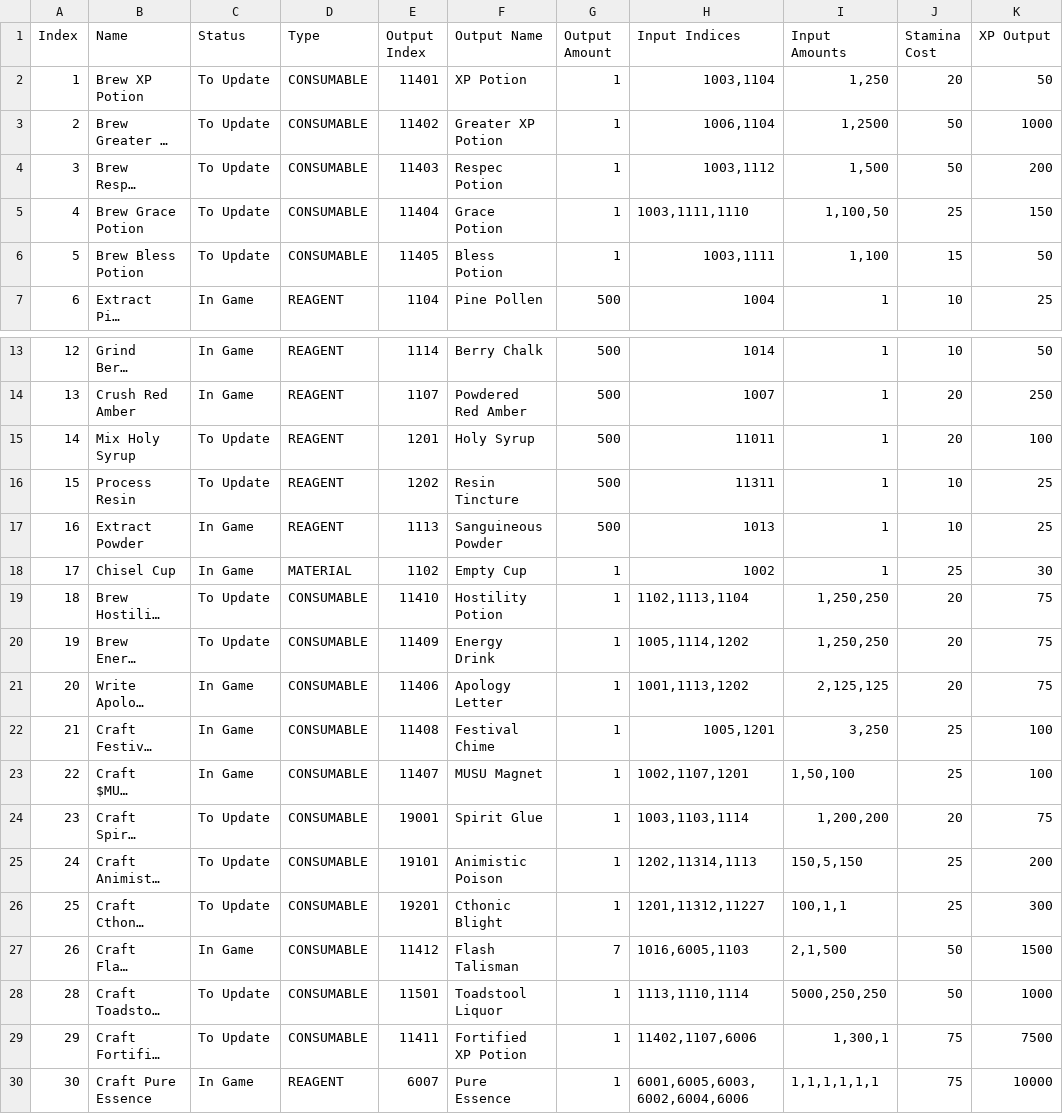
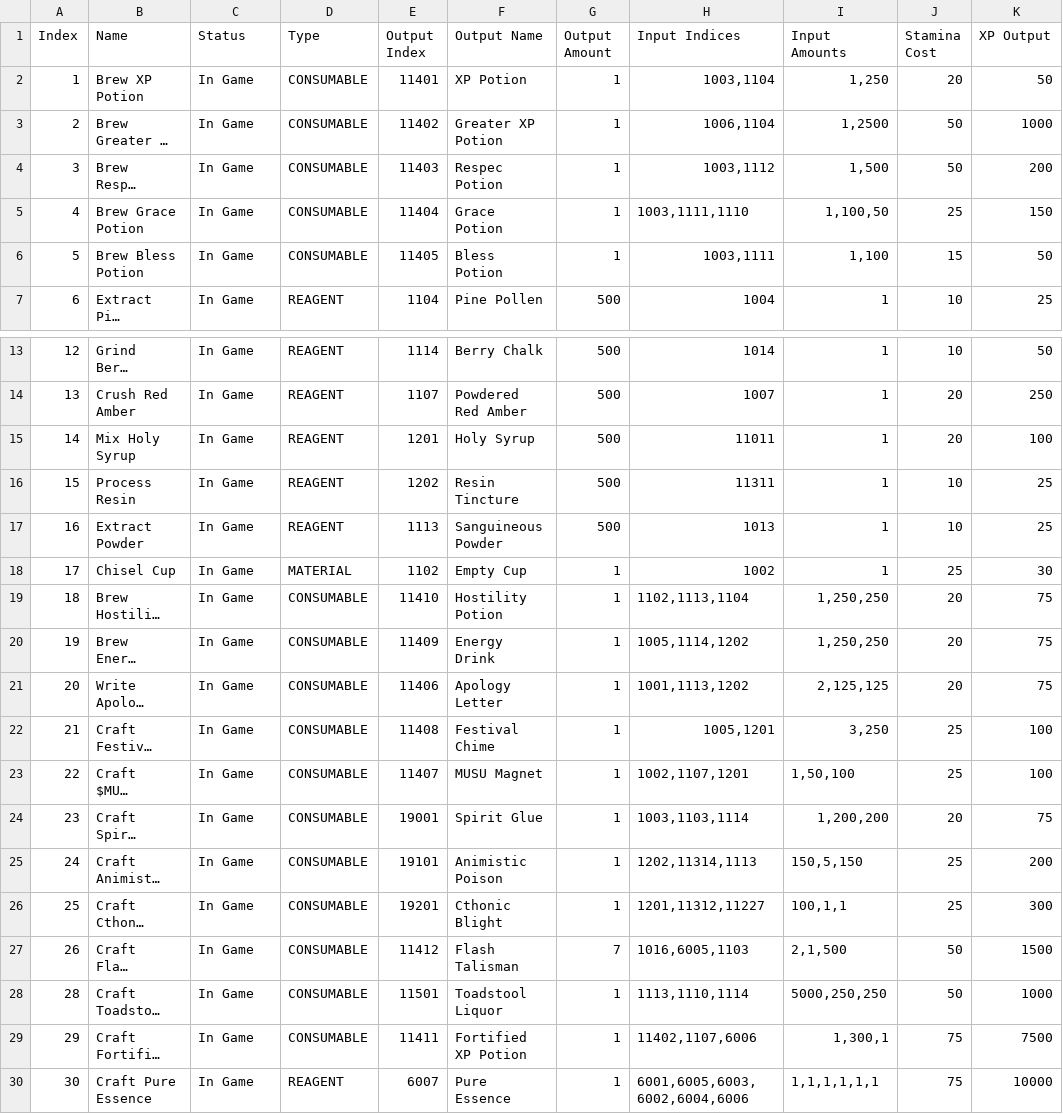
Before and after one commit to tokedo/kamigotchi-gdd, a CSV file: catalogs/crafting/recipes.csv, drawn as a sheet; only a part is shown, gaps mark what is left out; long unchanged cells end in …; the diff covers the shown part only; the diff names each change by its address in the sheet, - before the commit and + after, or states it on an @@ line.

```diff
--- a/catalogs/crafting/recipes.csv
+++ b/catalogs/crafting/recipes.csv
-C2:C6 (Status): To Update
+C2:C6 (Status): In Game
-C15:C16 (Status): To Update
+C15:C16 (Status): In Game
-C19:C20 (Status): To Update
+C19:C20 (Status): In Game
-C24:C26 (Status): To Update
+C24:C26 (Status): In Game
-C28:C29 (Status): To Update
+C28:C29 (Status): In Game
```
Also changed, not shown: 3 edited cells elsewhere in this file, catalogs/items/effects.csv, catalogs/items/items.csv, 25 other files.
